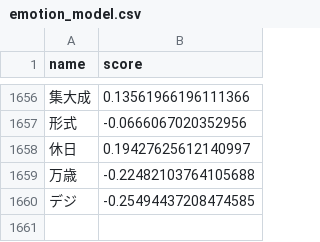
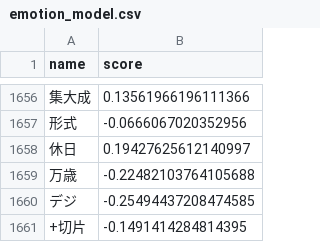
Before and after one commit to dakken205/emorum, a CSV file: model/emotion_model.csv, drawn as a sheet; only a part is shown, gaps mark what is left out; the diff names each change by its address in the sheet, - before the commit and + after, or states it on an @@ line.

Commit message:
Replace emotion_model.csv

```diff
--- a/model/emotion_model.csv
+++ b/model/emotion_model.csv
+row 1661: +切片 | -0.1491414284814395
```
